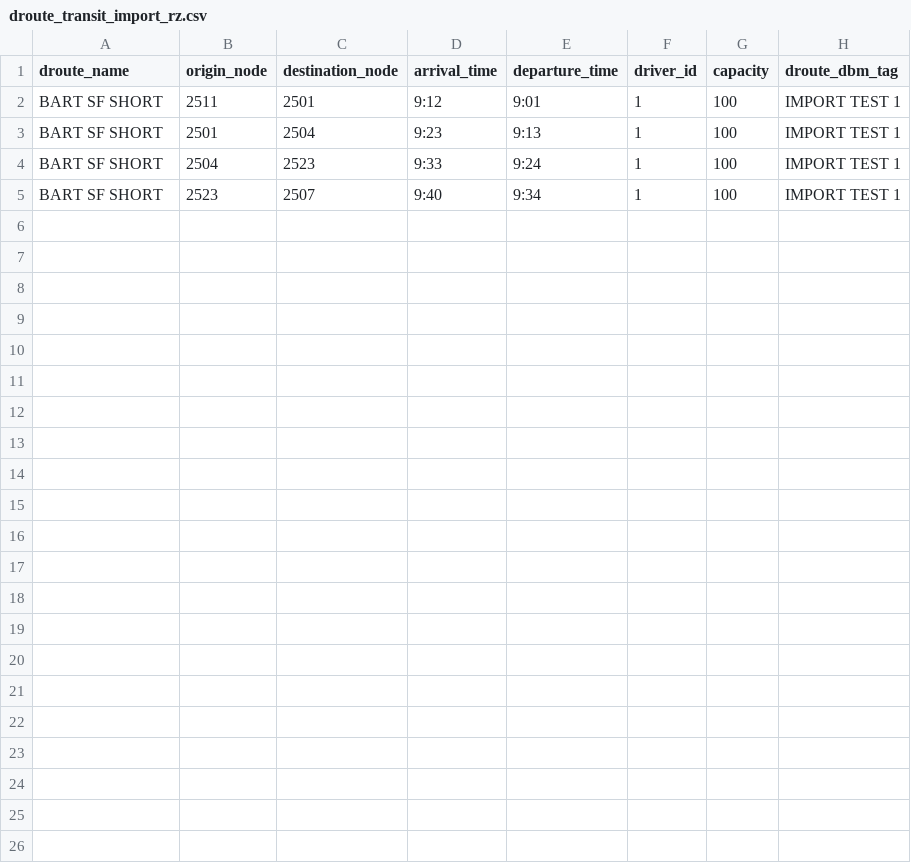
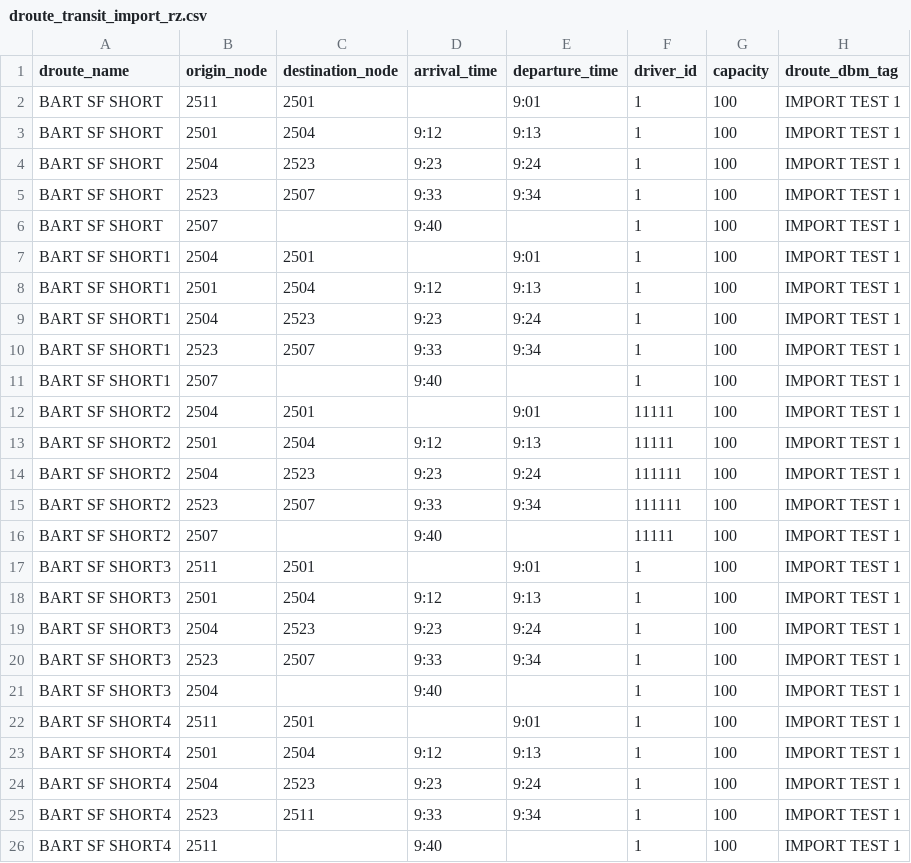
Before and after one commit to zeeshanRandhawa/az3tech, a CSV file: testFiles/droute_transit_import_rz.csv, drawn as a sheet.

```diff
--- a/testFiles/droute_transit_import_rz.csv
+++ b/testFiles/droute_transit_import_rz.csv
@@ -1,5 +1,26 @@
 droute_name,origin_node,destination_node,arrival_time,departure_time,driver_id,capacity,droute_dbm_tag
-BART SF SHORT,2511,2501,9:12,9:01,1,100,IMPORT TEST 1
-BART SF SHORT,2501,2504,9:23,9:13,1,100,IMPORT TEST 1
-BART SF SHORT,2504,2523,9:33,9:24,1,100,IMPORT TEST 1
-BART SF SHORT,2523,2507,9:40,9:34,1,100,IMPORT TEST 1
+BART SF SHORT,2511,2501,,9:01,1,100,IMPORT TEST 1
+BART SF SHORT,2501,2504,9:12,9:13,1,100,IMPORT TEST 1
+BART SF SHORT,2504,2523,9:23,9:24,1,100,IMPORT TEST 1
+BART SF SHORT,2523,2507,9:33,9:34,1,100,IMPORT TEST 1
+BART SF SHORT,2507,,9:40,,1,100,IMPORT TEST 1
+BART SF SHORT1,2504,2501,,9:01,1,100,IMPORT TEST 1
+BART SF SHORT1,2501,2504,9:12,9:13,1,100,IMPORT TEST 1
+BART SF SHORT1,2504,2523,9:23,9:24,1,100,IMPORT TEST 1
+BART SF SHORT1,2523,2507,9:33,9:34,1,100,IMPORT TEST 1
+BART SF SHORT1,2507,,9:40,,1,100,IMPORT TEST 1
+BART SF SHORT2,2504,2501,,9:01,11111,100,IMPORT TEST 1
+BART SF SHORT2,2501,2504,9:12,9:13,11111,100,IMPORT TEST 1
+BART SF SHORT2,2504,2523,9:23,9:24,111111,100,IMPORT TEST 1
+BART SF SHORT2,2523,2507,9:33,9:34,111111,100,IMPORT TEST 1
+BART SF SHORT2,2507,,9:40,,11111,100,IMPORT TEST 1
+BART SF SHORT3,2511,2501,,9:01,1,100,IMPORT TEST 1
+BART SF SHORT3,2501,2504,9:12,9:13,1,100,IMPORT TEST 1
+BART SF SHORT3,2504,2523,9:23,9:24,1,100,IMPORT TEST 1
+BART SF SHORT3,2523,2507,9:33,9:34,1,100,IMPORT TEST 1
+BART SF SHORT3,2504,,9:40,,1,100,IMPORT TEST 1
+BART SF SHORT4,2511,2501,,9:01,1,100,IMPORT TEST 1
+BART SF SHORT4,2501,2504,9:12,9:13,1,100,IMPORT TEST 1
+BART SF SHORT4,2504,2523,9:23,9:24,1,100,IMPORT TEST 1
+BART SF SHORT4,2523,2511,9:33,9:34,1,100,IMPORT TEST 1
+BART SF SHORT4,2511,,9:40,,1,100,IMPORT TEST 1
```
Also changed, not shown: testFiles/droute_batch_import_rz.csv, 16 other files.
